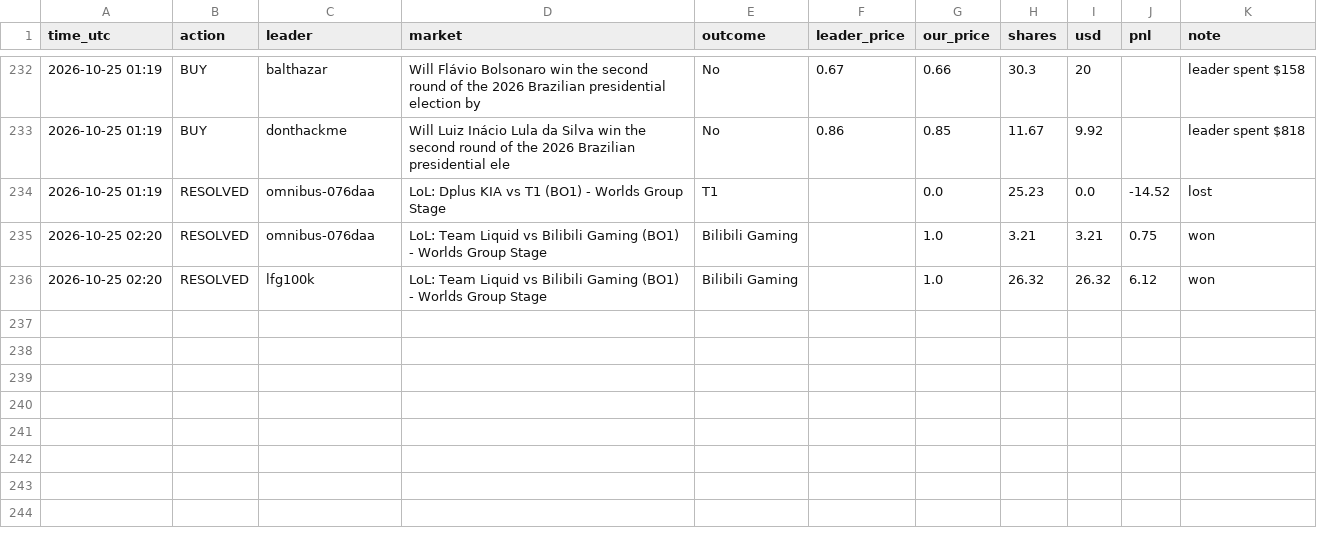
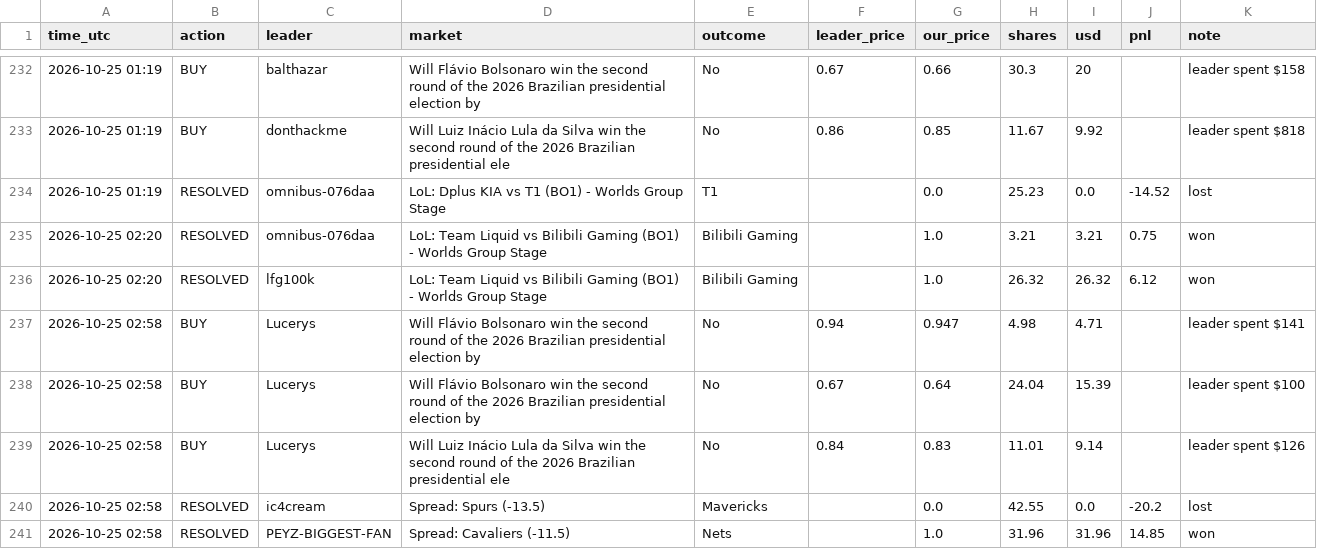
Before and after one commit to Duncan2k04/Polymarket-copybot, a CSV file: data/live_wide_trades.csv, drawn as a sheet; only a part is shown, gaps mark what is left out.

Commit message:
live run 2026-10-25T02:59Z

```diff
--- a/data/live_wide_trades.csv
+++ b/data/live_wide_trades.csv
@@ -236 +236,6 @@ time_utc,action,leader,market,outcome,leader_price,our_price,shares,usd,pnl,note
 2026-10-25 02:20,RESOLVED,lfg100k,LoL: Team Liquid vs Bilibili Gaming (BO1) - Worlds Group Stage,Bilibili Gaming,,1.0,26.32,26.32,6.12,won
+2026-10-25 02:58,BUY,Lucerys,Will Flávio Bolsonaro win the second round of the 2026 Brazilian presidential election by ,No,0.94,0.947,4.98,4.71,,leader spent $141
+2026-10-25 02:58,BUY,Lucerys,Will Flávio Bolsonaro win the second round of the 2026 Brazilian presidential election by ,No,0.67,0.64,24.04,15.39,,leader spent $100
+2026-10-25 02:58,BUY,Lucerys,Will Luiz Inácio Lula da Silva win the second round of the 2026 Brazilian presidential ele,No,0.84,0.83,11.01,9.14,,leader spent $126
+2026-10-25 02:58,RESOLVED,ic4cream,Spread: Spurs (-13.5),Mavericks,,0.0,42.55,0.0,-20.2,lost
+2026-10-25 02:58,RESOLVED,PEYZ-BIGGEST-FAN,Spread: Cavaliers (-11.5),Nets,,1.0,31.96,31.96,14.85,won
```
Also changed, not shown: data/live_top5_equity.csv, data/live_wide_equity.csv, 5 other files.
